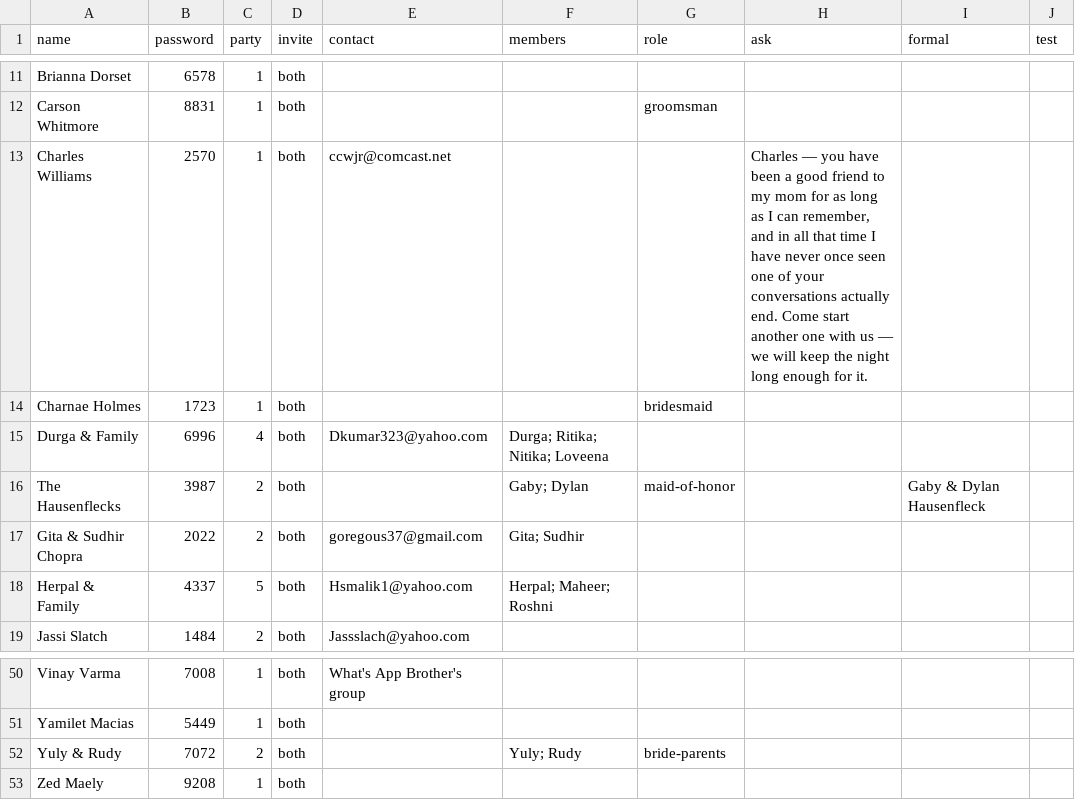
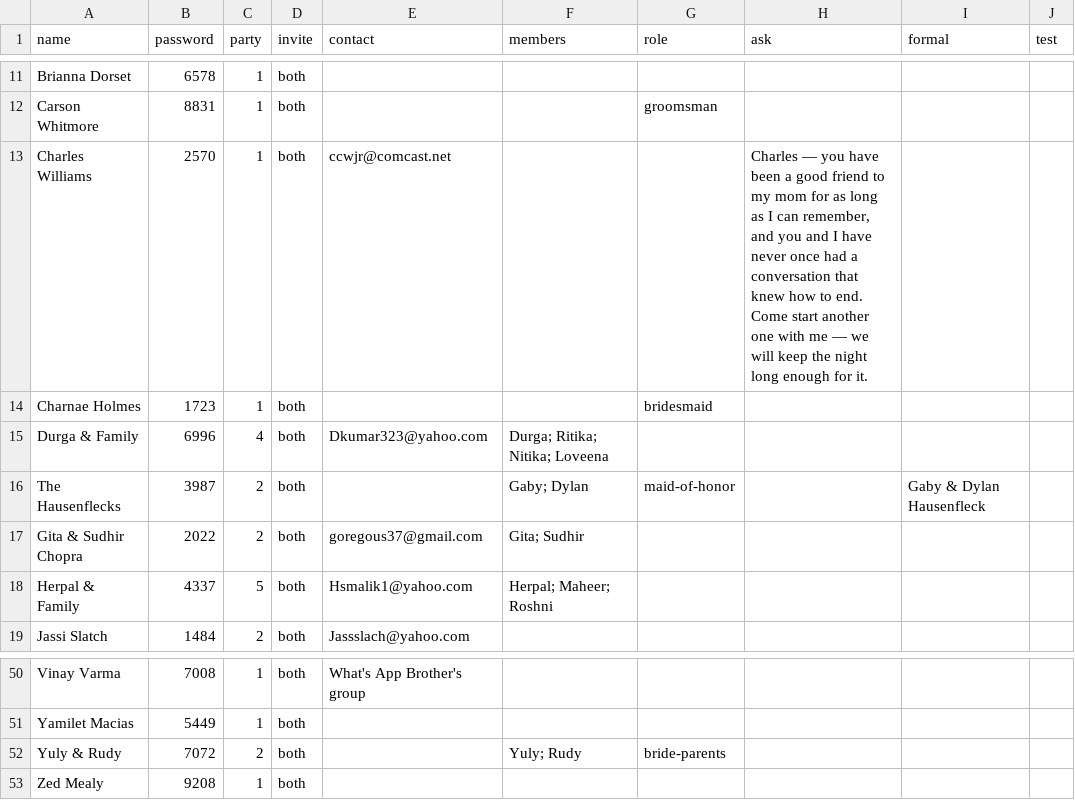
Before and after one commit to comeupdream/wedding, a CSV file: guests.csv, drawn as a sheet; only a part is shown, gaps mark what is left out.

```diff
--- a/guests.csv
+++ b/guests.csv
@@ -12,3 +12,3 @@ Brianna Dorset,6578,1,both,,,,,,
 Carson Whitmore,8831,1,both,,,groomsman,,,
-Charles Williams,2570,1,both,ccwjr@comcast.net,,,"Charles — you have been a good friend to my mom for as long as I can remember, and in all that time I have never once seen one of your conversations actually end. Come start another one with us — we will keep the night long enough for it.",,
+Charles Williams,2570,1,both,ccwjr@comcast.net,,,"Charles — you have been a good friend to my mom for as long as I can remember, and you and I have never once had a conversation that knew how to end. Come start another one with me — we will keep the night long enough for it.",,
 Charnae Holmes,1723,1,both,,,bridesmaid,,,
@@ -52,2 +52,2 @@ Yamilet Macias,5449,1,both,,,,,,
 Yuly & Rudy,7072,2,both,,Yuly; Rudy,bride-parents,,,
-Zed Maely,9208,1,both,,,,,,
+Zed Mealy,9208,1,both,,,,,,
```
Also changed, not shown: 3 other files.
